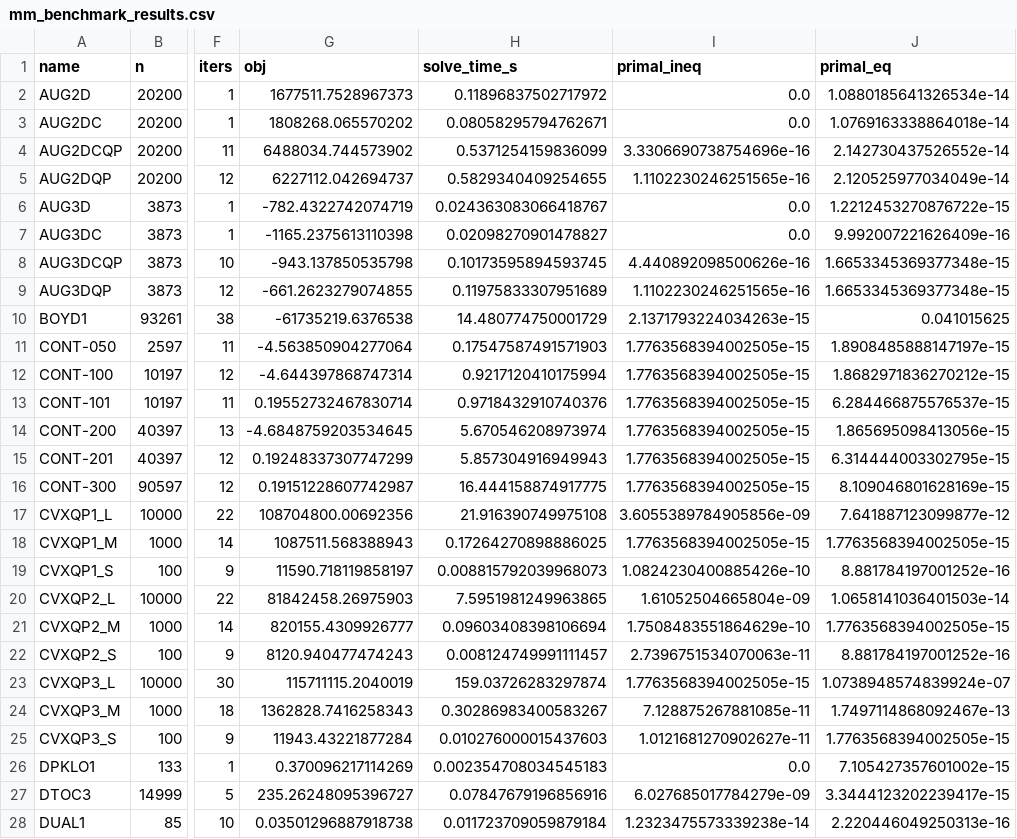
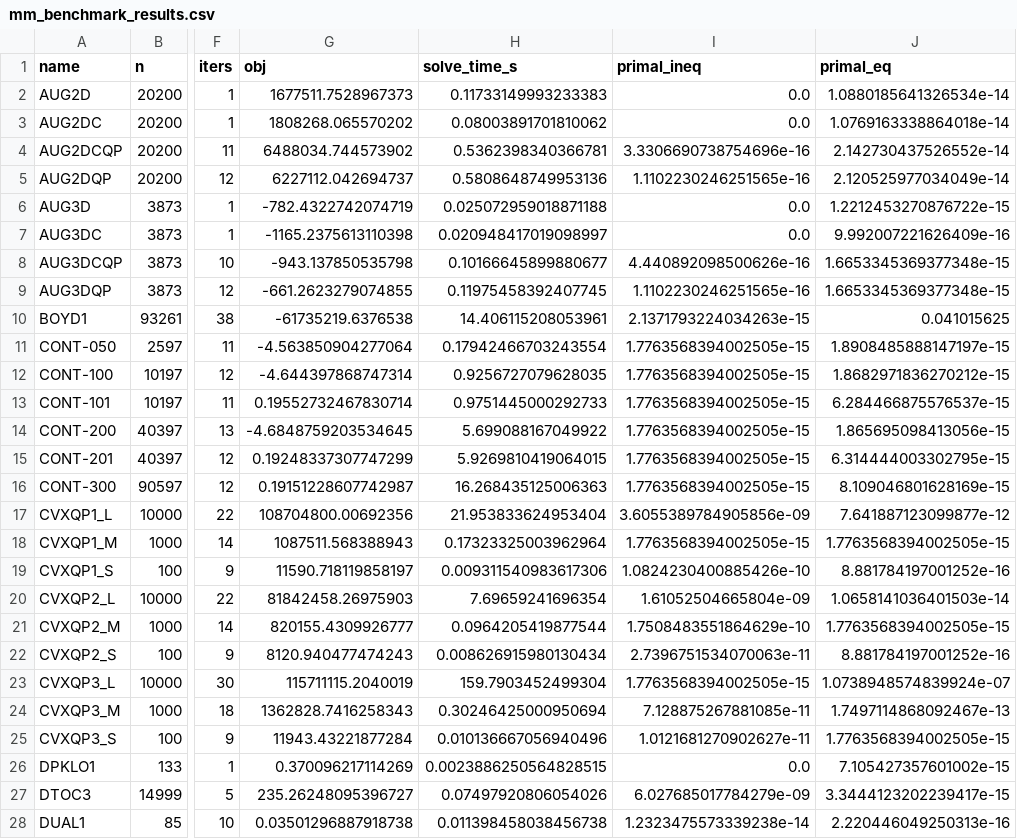
Before and after one commit to pramasahayam/CQPSolver, a CSV file: mm_benchmark_results.csv, drawn as a sheet; only a part is shown, gaps mark what is left out; the diff covers the shown part only; the diff names each change by its address in the sheet, - before the commit and + after, or states it on an @@ line.

Commit message:
Added loop increasing static regularization when solve fails. 124/138 -> 125/138

```diff
--- a/mm_benchmark_results.csv
+++ b/mm_benchmark_results.csv
-H2 (solve_time_s): 0.11896837502717972
+H2 (solve_time_s): 0.11733149993233383
-H3 (solve_time_s): 0.08058295794762671
+H3 (solve_time_s): 0.08003891701810062
-H4 (solve_time_s): 0.5371254159836099
+H4 (solve_time_s): 0.5362398340366781
-H5 (solve_time_s): 0.5829340409254655
+H5 (solve_time_s): 0.5808648749953136
-H6 (solve_time_s): 0.024363083066418767
+H6 (solve_time_s): 0.025072959018871188
-H7 (solve_time_s): 0.02098270901478827
+H7 (solve_time_s): 0.020948417019098997
-H8 (solve_time_s): 0.10173595894593745
+H8 (solve_time_s): 0.10166645899880677
-H9 (solve_time_s): 0.11975833307951689
+H9 (solve_time_s): 0.11975458392407745
-H10 (solve_time_s): 14.480774750001729
+H10 (solve_time_s): 14.406115208053961
-H11 (solve_time_s): 0.17547587491571903
+H11 (solve_time_s): 0.17942466703243554
-H12 (solve_time_s): 0.9217120410175994
+H12 (solve_time_s): 0.9256727079628035
-H13 (solve_time_s): 0.9718432910740376
+H13 (solve_time_s): 0.9751445000292733
-H14 (solve_time_s): 5.670546208973974
+H14 (solve_time_s): 5.699088167049922
-H15 (solve_time_s): 5.857304916949943
+H15 (solve_time_s): 5.9269810419064015
-H16 (solve_time_s): 16.444158874917775
+H16 (solve_time_s): 16.268435125006363
-H17 (solve_time_s): 21.916390749975108
+H17 (solve_time_s): 21.953833624953404
-H18 (solve_time_s): 0.17264270898886025
+H18 (solve_time_s): 0.17323325003962964
-H19 (solve_time_s): 0.008815792039968073
+H19 (solve_time_s): 0.009311540983617306
-H20 (solve_time_s): 7.5951981249963865
+H20 (solve_time_s): 7.69659241696354
-H21 (solve_time_s): 0.09603408398106694
+H21 (solve_time_s): 0.0964205419877544
-H22 (solve_time_s): 0.008124749991111457
+H22 (solve_time_s): 0.008626915980130434
-H23 (solve_time_s): 159.03726283297874
+H23 (solve_time_s): 159.7903452499304
-H24 (solve_time_s): 0.30286983400583267
+H24 (solve_time_s): 0.30246425000950694
-H25 (solve_time_s): 0.010276000015437603
+H25 (solve_time_s): 0.010136667056940496
-H26 (solve_time_s): 0.002354708034545183
+H26 (solve_time_s): 0.0023886250564828515
-H27 (solve_time_s): 0.07847679196856916
+H27 (solve_time_s): 0.07497920806054026
-H28 (solve_time_s): 0.011723709059879184
+H28 (solve_time_s): 0.011398458038456738
```
Also changed, not shown: 133 edited cells elsewhere in this file, 1 other file.
